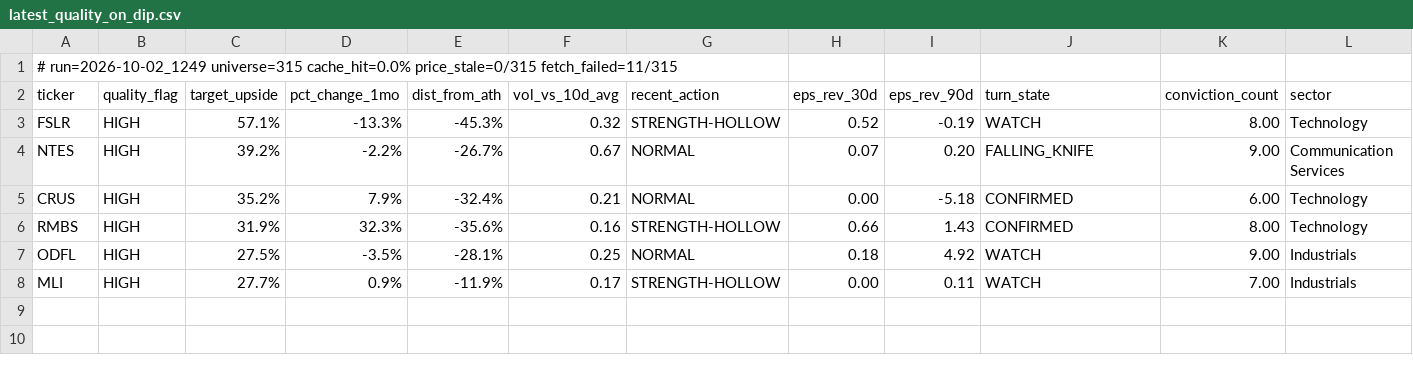
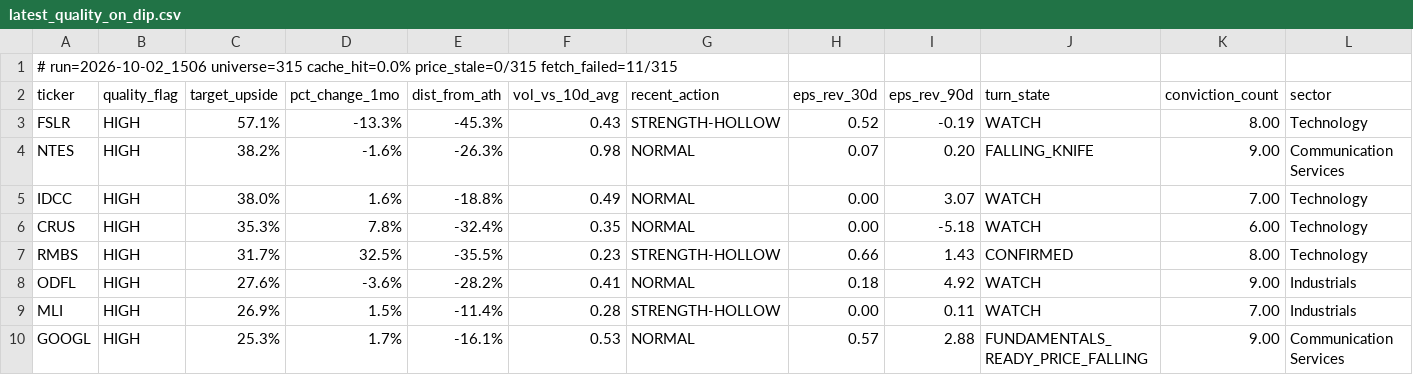
Before and after one commit to uvam3boy-stack/hunter-sk9m3xf7q2, a CSV file: latest_quality_on_dip.csv, drawn as a sheet.

```diff
--- a/latest_quality_on_dip.csv
+++ b/latest_quality_on_dip.csv
@@ -1,8 +1,10 @@
-# run=2026-10-02_1249  universe=315  cache_hit=0.0%  price_stale=0/315  fetch_failed=11/315
+# run=2026-10-02_1506  universe=315  cache_hit=0.0%  price_stale=0/315  fetch_failed=11/315
 ticker,quality_flag,target_upside,pct_change_1mo,dist_from_ath,vol_vs_10d_avg,recent_action,eps_rev_30d,eps_rev_90d,turn_state,conviction_count,sector
-FSLR,HIGH,57.1%,-13.3%,-45.3%,0.32,STRENGTH-HOLLOW,0.52,-0.19,WATCH,8.00,Technology
-NTES,HIGH,39.2%,-2.2%,-26.7%,0.67,NORMAL,0.07,0.20,FALLING_KNIFE,9.00,Communication Services
-CRUS,HIGH,35.2%,7.9%,-32.4%,0.21,NORMAL,0.00,-5.18,CONFIRMED,6.00,Technology
-RMBS,HIGH,31.9%,32.3%,-35.6%,0.16,STRENGTH-HOLLOW,0.66,1.43,CONFIRMED,8.00,Technology
-ODFL,HIGH,27.5%,-3.5%,-28.1%,0.25,NORMAL,0.18,4.92,WATCH,9.00,Industrials
-MLI,HIGH,27.7%,0.9%,-11.9%,0.17,STRENGTH-HOLLOW,0.00,0.11,WATCH,7.00,Industrials
+FSLR,HIGH,57.1%,-13.3%,-45.3%,0.43,STRENGTH-HOLLOW,0.52,-0.19,WATCH,8.00,Technology
+NTES,HIGH,38.2%,-1.6%,-26.3%,0.98,NORMAL,0.07,0.20,FALLING_KNIFE,9.00,Communication Services
+IDCC,HIGH,38.0%,1.6%,-18.8%,0.49,NORMAL,0.00,3.07,WATCH,7.00,Technology
+CRUS,HIGH,35.3%,7.8%,-32.4%,0.35,NORMAL,0.00,-5.18,WATCH,6.00,Technology
+RMBS,HIGH,31.7%,32.5%,-35.5%,0.23,STRENGTH-HOLLOW,0.66,1.43,CONFIRMED,8.00,Technology
+ODFL,HIGH,27.6%,-3.6%,-28.2%,0.41,NORMAL,0.18,4.92,WATCH,9.00,Industrials
+MLI,HIGH,26.9%,1.5%,-11.4%,0.28,STRENGTH-HOLLOW,0.00,0.11,WATCH,7.00,Industrials
+GOOGL,HIGH,25.3%,1.7%,-16.1%,0.53,NORMAL,0.57,2.88,FUNDAMENTALS_READY_PRICE_FALLING,9.00,Communication Services
```
Also changed, not shown: latest.csv, latest_excluded.csv, 4 other files.
